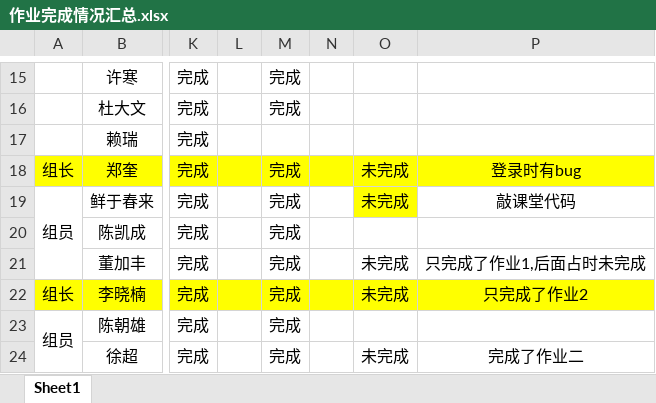
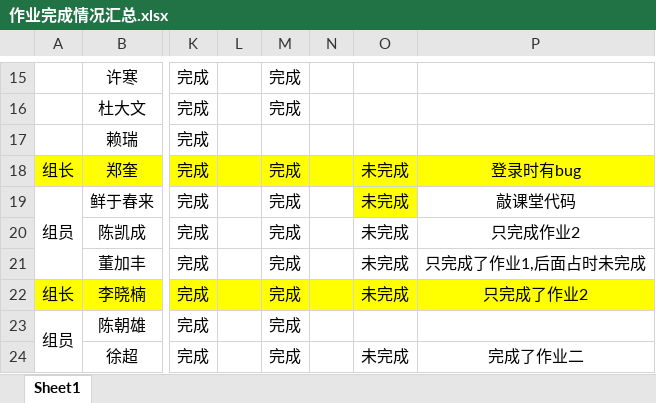
Before and after one commit to WHJ171103/BJT, an Excel workbook: 作业完成情况汇总.xlsx, sheet Sheet1, drawn as a sheet; only a part is shown, gaps mark what is left out; values as stored, in another font and other column widths than the file's, no borders; the diff names each change by its address in the sheet, - before the commit and + after, or states it on an @@ line.

```diff
--- a/作业完成情况汇总.xlsx (sheet Sheet1)
+++ b/作业完成情况汇总.xlsx (sheet Sheet1)
-O20: (empty)
+O20: 未完成
-P20: (empty)
+P20: 只完成作业2
```
